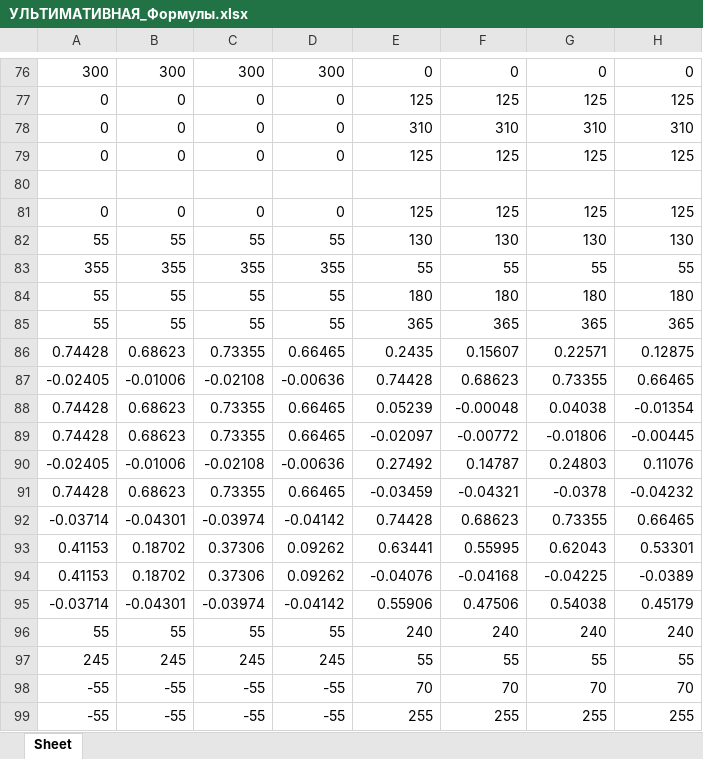
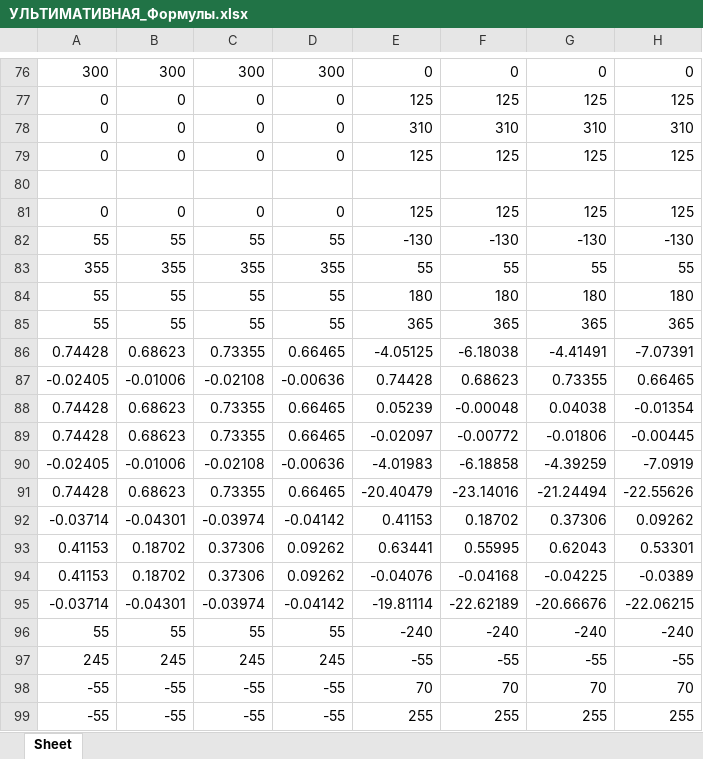
Before and after one commit to Nikitkaar/kursach-vsp, an Excel workbook: УЛЬТИМАТИВНАЯ_Формулы.xlsx, sheet Sheet, drawn as a sheet; only a part is shown, gaps mark what is left out; values as stored, in another font and other column widths than the file's, no borders; the diff covers the shown part only; the diff names each change by its address in the sheet, - before the commit and + after, or states it on an @@ line.

```diff
--- a/УЛЬТИМАТИВНАЯ_Формулы.xlsx (sheet Sheet)
+++ b/УЛЬТИМАТИВНАЯ_Формулы.xlsx (sheet Sheet)
-E82: 130
+E82: -130
-F82: 130
+F82: -130
-G82: 130
+G82: -130
-H82: 130
+H82: -130
-E86: 0.2435
+E86: -4.05125
-F86: 0.15607
+F86: -6.18038
-G86: 0.22571
+G86: -4.41491
-H86: 0.12875
+H86: -7.07391
-E90: 0.27492
+E90: -4.01983
-F90: 0.14787
+F90: -6.18858
-G90: 0.24803
+G90: -4.39259
-H90: 0.11076
+H90: -7.0919
-E91: -0.03459
+E91: -20.40479
-F91: -0.04321
+F91: -23.14016
-G91: -0.0378
+G91: -21.24494
-H91: -0.04232
+H91: -22.55626
-E92: 0.74428
+E92: 0.41153
-F92: 0.68623
+F92: 0.18702
-G92: 0.73355
+G92: 0.37306
-H92: 0.66465
+H92: 0.09262
-E95: 0.55906
+E95: -19.81114
-F95: 0.47506
+F95: -22.62189
-G95: 0.54038
+G95: -20.66676
-H95: 0.45179
+H95: -22.06215
-E96: 240
+E96: -240
-F96: 240
+F96: -240
-G96: 240
+G96: -240
-H96: 240
+H96: -240
-E97: 55
+E97: -55
-F97: 55
+F97: -55
-G97: 55
+G97: -55
-H97: 55
+H97: -55
```
Also changed, not shown: 28 edited cells elsewhere in this sheet, 9 other files.
